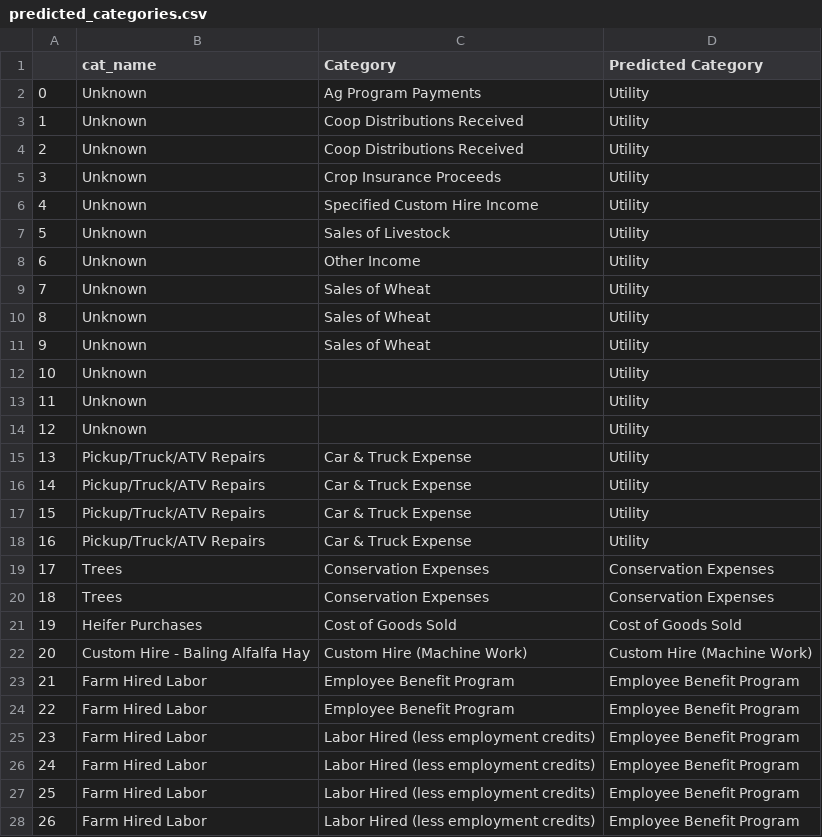
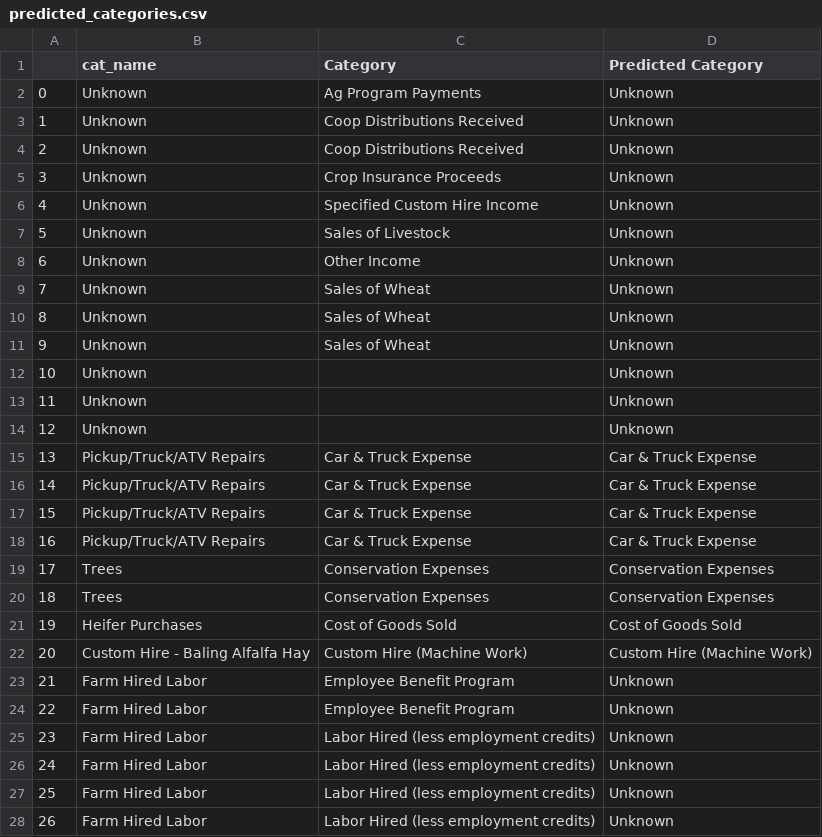
Before and after one commit to Andrew-Jeffrey-Johnson/demo-agbizlogic, a CSV file: parser/predicted_categories.csv, drawn as a sheet; only a part is shown; the diff covers the shown part only.

```diff
--- a/parser/predicted_categories.csv
+++ b/parser/predicted_categories.csv
@@ -1,19 +1,19 @@
 ,cat_name,Category,Predicted Category
-0,Unknown,Ag Program Payments,Utility
-1,Unknown,Coop Distributions Received,Utility
-2,Unknown,Coop Distributions Received,Utility
-3,Unknown,Crop Insurance Proceeds,Utility
-4,Unknown,Specified Custom Hire Income,Utility
-5,Unknown,Sales of Livestock,Utility
-6,Unknown,Other Income,Utility
-7,Unknown,Sales of Wheat,Utility
-8,Unknown,Sales of Wheat,Utility
-9,Unknown,Sales of Wheat,Utility
-10,Unknown,,Utility
-11,Unknown,,Utility
-12,Unknown,,Utility
-13,Pickup/Truck/ATV Repairs,Car & Truck Expense,Utility
-14,Pickup/Truck/ATV Repairs,Car & Truck Expense,Utility
-15,Pickup/Truck/ATV Repairs,Car & Truck Expense,Utility
-16,Pickup/Truck/ATV Repairs,Car & Truck Expense,Utility
+0,Unknown,Ag Program Payments,Unknown
+1,Unknown,Coop Distributions Received,Unknown
+2,Unknown,Coop Distributions Received,Unknown
+3,Unknown,Crop Insurance Proceeds,Unknown
+4,Unknown,Specified Custom Hire Income,Unknown
+5,Unknown,Sales of Livestock,Unknown
+6,Unknown,Other Income,Unknown
+7,Unknown,Sales of Wheat,Unknown
+8,Unknown,Sales of Wheat,Unknown
+9,Unknown,Sales of Wheat,Unknown
+10,Unknown,,Unknown
+11,Unknown,,Unknown
+12,Unknown,,Unknown
+13,Pickup/Truck/ATV Repairs,Car & Truck Expense,Car & Truck Expense
+14,Pickup/Truck/ATV Repairs,Car & Truck Expense,Car & Truck Expense
+15,Pickup/Truck/ATV Repairs,Car & Truck Expense,Car & Truck Expense
+16,Pickup/Truck/ATV Repairs,Car & Truck Expense,Car & Truck Expense
 17,Trees,Conservation Expenses,Conservation Expenses
@@ -22,7 +22,7 @@
 20,Custom Hire - Baling Alfalfa Hay,Custom Hire (Machine Work),Custom Hire (Machine Work)
-21,Farm Hired Labor,Employee Benefit Program,Employee Benefit Program
-22,Farm Hired Labor,Employee Benefit Program,Employee Benefit Program
-23,Farm Hired Labor,Labor Hired (less employment credits),Employee Benefit Program
-24,Farm Hired Labor,Labor Hired (less employment credits),Employee Benefit Program
-25,Farm Hired Labor,Labor Hired (less employment credits),Employee Benefit Program
-26,Farm Hired Labor,Labor Hired (less employment credits),Employee Benefit Program
+21,Farm Hired Labor,Employee Benefit Program,Unknown
+22,Farm Hired Labor,Employee Benefit Program,Unknown
+23,Farm Hired Labor,Labor Hired (less employment credits),Unknown
+24,Farm Hired Labor,Labor Hired (less employment credits),Unknown
+25,Farm Hired Labor,Labor Hired (less employment credits),Unknown
+26,Farm Hired Labor,Labor Hired (less employment credits),Unknown
```
Also changed, not shown: 26 edited cells elsewhere in this file, categorizer/tags_combination.csv, 1 other file.
